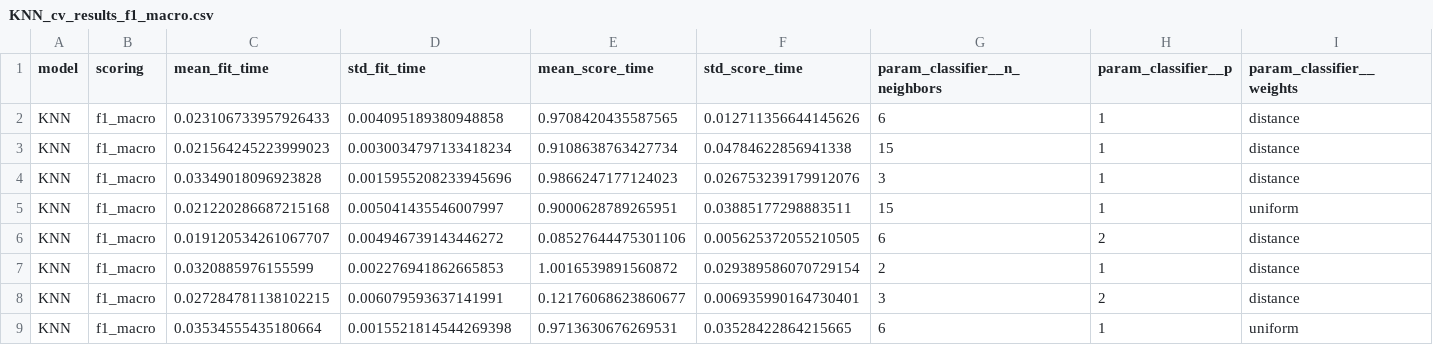
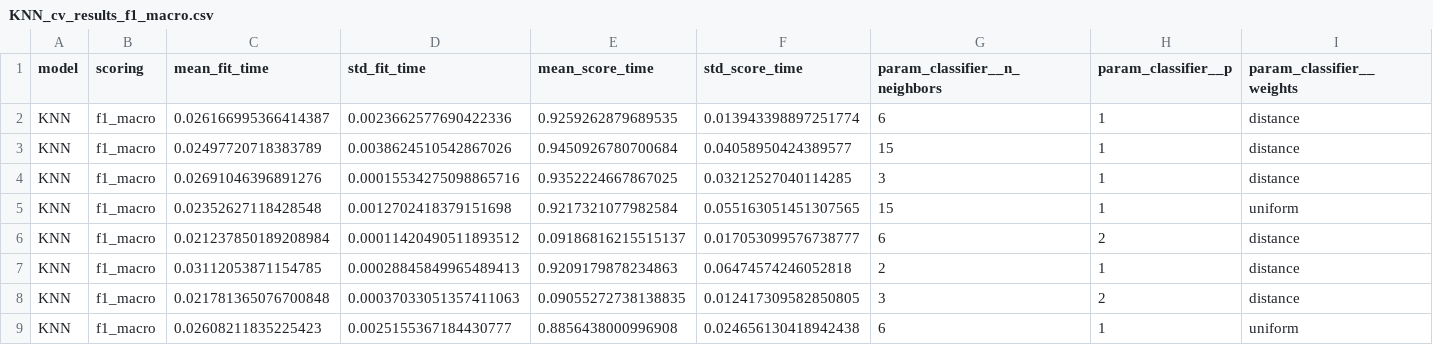
Before and after one commit to AlbertZweistein-2/184.702_MachineLearning, a CSV file: Ex1/source/loan/gridsearch/KNN_cv_results_f1_macro.csv, drawn as a sheet; only a part is shown; the diff covers the shown part only; the diff names each change by its address in the sheet, - before the commit and + after, or states it on an @@ line.

```diff
--- a/Ex1/source/loan/gridsearch/KNN_cv_results_f1_macro.csv
+++ b/Ex1/source/loan/gridsearch/KNN_cv_results_f1_macro.csv
-C2 (mean_fit_time): 0.023106733957926433
+C2 (mean_fit_time): 0.026166995366414387
-D2 (std_fit_time): 0.004095189380948858
+D2 (std_fit_time): 0.0023662577690422336
-E2 (mean_score_time): 0.9708420435587565
+E2 (mean_score_time): 0.9259262879689535
-F2 (std_score_time): 0.012711356644145626
+F2 (std_score_time): 0.013943398897251774
-C3 (mean_fit_time): 0.021564245223999023
+C3 (mean_fit_time): 0.02497720718383789
-D3 (std_fit_time): 0.0030034797133418234
+D3 (std_fit_time): 0.0038624510542867026
-E3 (mean_score_time): 0.9108638763427734
+E3 (mean_score_time): 0.9450926780700684
-F3 (std_score_time): 0.04784622856941338
+F3 (std_score_time): 0.04058950424389577
-C4 (mean_fit_time): 0.03349018096923828
+C4 (mean_fit_time): 0.02691046396891276
-D4 (std_fit_time): 0.0015955208233945696
+D4 (std_fit_time): 0.00015534275098865716
-E4 (mean_score_time): 0.9866247177124023
+E4 (mean_score_time): 0.9352224667867025
-F4 (std_score_time): 0.026753239179912076
+F4 (std_score_time): 0.03212527040114285
-C5 (mean_fit_time): 0.021220286687215168
+C5 (mean_fit_time): 0.02352627118428548
-D5 (std_fit_time): 0.005041435546007997
+D5 (std_fit_time): 0.0012702418379151698
-E5 (mean_score_time): 0.9000628789265951
+E5 (mean_score_time): 0.9217321077982584
-F5 (std_score_time): 0.03885177298883511
+F5 (std_score_time): 0.055163051451307565
-C6 (mean_fit_time): 0.019120534261067707
+C6 (mean_fit_time): 0.021237850189208984
-D6 (std_fit_time): 0.004946739143446272
+D6 (std_fit_time): 0.00011420490511893512
-E6 (mean_score_time): 0.08527644475301106
+E6 (mean_score_time): 0.09186816215515137
-F6 (std_score_time): 0.005625372055210505
+F6 (std_score_time): 0.017053099576738777
-C7 (mean_fit_time): 0.0320885976155599
+C7 (mean_fit_time): 0.03112053871154785
-D7 (std_fit_time): 0.002276941862665853
+D7 (std_fit_time): 0.00028845849965489413
-E7 (mean_score_time): 1.0016539891560872
+E7 (mean_score_time): 0.9209179878234863
-F7 (std_score_time): 0.029389586070729154
+F7 (std_score_time): 0.06474574246052818
-C8 (mean_fit_time): 0.027284781138102215
+C8 (mean_fit_time): 0.021781365076700848
-D8 (std_fit_time): 0.006079593637141991
+D8 (std_fit_time): 0.00037033051357411063
-E8 (mean_score_time): 0.12176068623860677
+E8 (mean_score_time): 0.09055272738138835
-F8 (std_score_time): 0.006935990164730401
+F8 (std_score_time): 0.012417309582850805
-C9 (mean_fit_time): 0.03534555435180664
+C9 (mean_fit_time): 0.02608211835225423
-D9 (std_fit_time): 0.0015521814544269398
+D9 (std_fit_time): 0.0025155367184430777
-E9 (mean_score_time): 0.9713630676269531
+E9 (mean_score_time): 0.8856438000996908
-F9 (std_score_time): 0.03528422864215665
+F9 (std_score_time): 0.024656130418942438
```
Also changed, not shown: 32 edited cells elsewhere in this file, Ex1/source/loan/gridsearch/Loan_ALL_cv_results_f1_macro.csv, Ex1/source/loan/gridsearch/Random_Forest_cv_results_f1_macro.csv, 5 other files.
